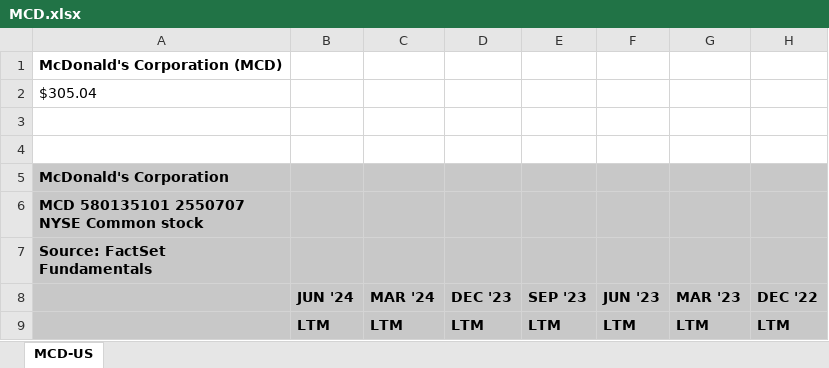
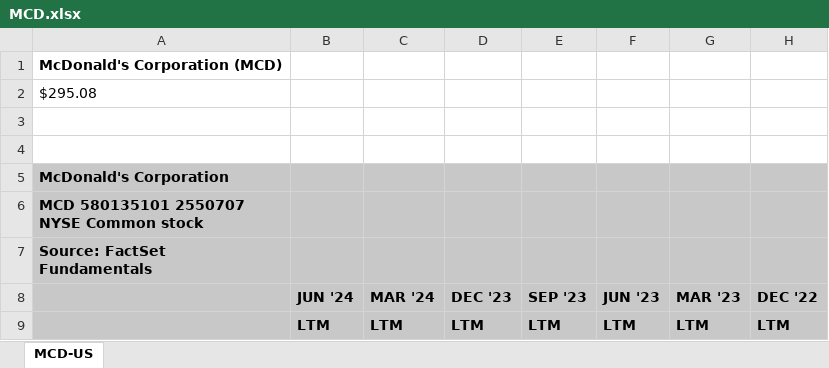
Before and after one commit to Luis1Soto/New_Asset_Allocation, an Excel workbook: Stocks_financials/MCD.xlsx, sheet MCD-US, drawn as a sheet; only a part is shown; values as stored, in another font and other column widths than the file's, no borders; the diff names each change by its address in the sheet, - before the commit and + after, or states it on an @@ line.

```diff
--- a/Stocks_financials/MCD.xlsx (sheet MCD-US)
+++ b/Stocks_financials/MCD.xlsx (sheet MCD-US)
-A2: $305.04
+A2: $295.08
```
Also changed, not shown: Stocks_financials/HD.xlsx, Stocks_financials/HON.xlsx, 27 other files.
